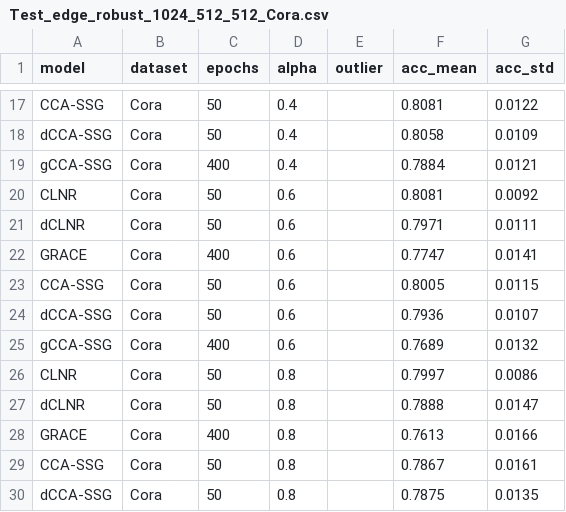
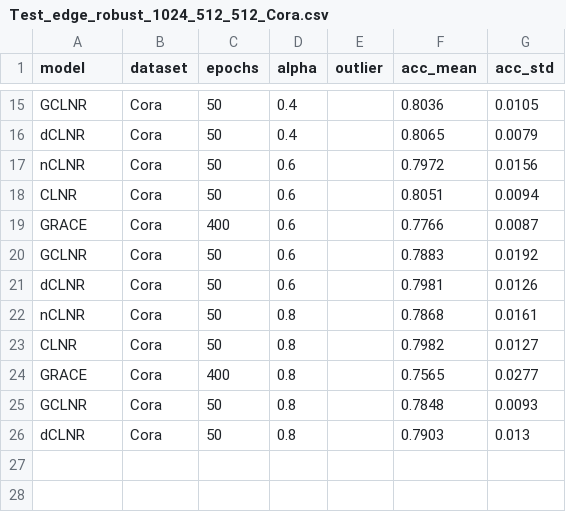
Before and after one commit to IlgeeHong/CLNR-working, a CSV file: Ours/ccc/results/Test_edge_robust_1024_512_512_Cora.csv, drawn as a sheet; only a part is shown, gaps mark what is left out; removed rows and columns are numbered as before the commit, all else as after; the diff covers the shown part only; the diff names each change by its address in the sheet, - before the commit and + after, or states it on an @@ line.

```diff
--- a/Ours/ccc/results/Test_edge_robust_1024_512_512_Cora.csv
+++ b/Ours/ccc/results/Test_edge_robust_1024_512_512_Cora.csv
-A15 (model): CCA-SSG
+A15 (model): GCLNR
-F15 (acc_mean): 0.8081
+F15 (acc_mean): 0.8036
-G15 (acc_std): 0.0122
+G15 (acc_std): 0.0105
-A16 (model): dCCA-SSG
+A16 (model): dCLNR
-F16 (acc_mean): 0.8058
+F16 (acc_mean): 0.8065
-G16 (acc_std): 0.0109
+G16 (acc_std): 0.0079
-row 19: gCCA-SSG | Cora | 400 | 0.4 |  | 0.7884 | 0.0121
+row 17: nCLNR | Cora | 50 | 0.6 |  | 0.7972 | 0.0156
-F18 (acc_mean): 0.8081
+F18 (acc_mean): 0.8051
-G18 (acc_std): 0.0092
+G18 (acc_std): 0.0094
-row 21: dCLNR | Cora | 50 | 0.6 |  | 0.7971 | 0.0111
-F19 (acc_mean): 0.7747
+F19 (acc_mean): 0.7766
-G19 (acc_std): 0.0141
+G19 (acc_std): 0.0087
-A20 (model): CCA-SSG
+A20 (model): GCLNR
-F20 (acc_mean): 0.8005
+F20 (acc_mean): 0.7883
-G20 (acc_std): 0.0115
+G20 (acc_std): 0.0192
-A21 (model): dCCA-SSG
+A21 (model): dCLNR
-F21 (acc_mean): 0.7936
+F21 (acc_mean): 0.7981
-G21 (acc_std): 0.0107
+G21 (acc_std): 0.0126
-row 25: gCCA-SSG | Cora | 400 | 0.6 |  | 0.7689 | 0.0132
+row 22: nCLNR | Cora | 50 | 0.8 |  | 0.7868 | 0.0161
-F23 (acc_mean): 0.7997
+F23 (acc_mean): 0.7982
-G23 (acc_std): 0.0086
+G23 (acc_std): 0.0127
-row 27: dCLNR | Cora | 50 | 0.8 |  | 0.7888 | 0.0147
-F24 (acc_mean): 0.7613
+F24 (acc_mean): 0.7565
-G24 (acc_std): 0.0166
+G24 (acc_std): 0.0277
-A25 (model): CCA-SSG
+A25 (model): GCLNR
-F25 (acc_mean): 0.7867
+F25 (acc_mean): 0.7848
-G25 (acc_std): 0.0161
+G25 (acc_std): 0.0093
-A26 (model): dCCA-SSG
+A26 (model): dCLNR
-F26 (acc_mean): 0.7875
+F26 (acc_mean): 0.7903
-G26 (acc_std): 0.0135
+G26 (acc_std): 0.013
```
Also changed, not shown: 3 added rows, 6 removed rows and 24 edited cells elsewhere in this file.
